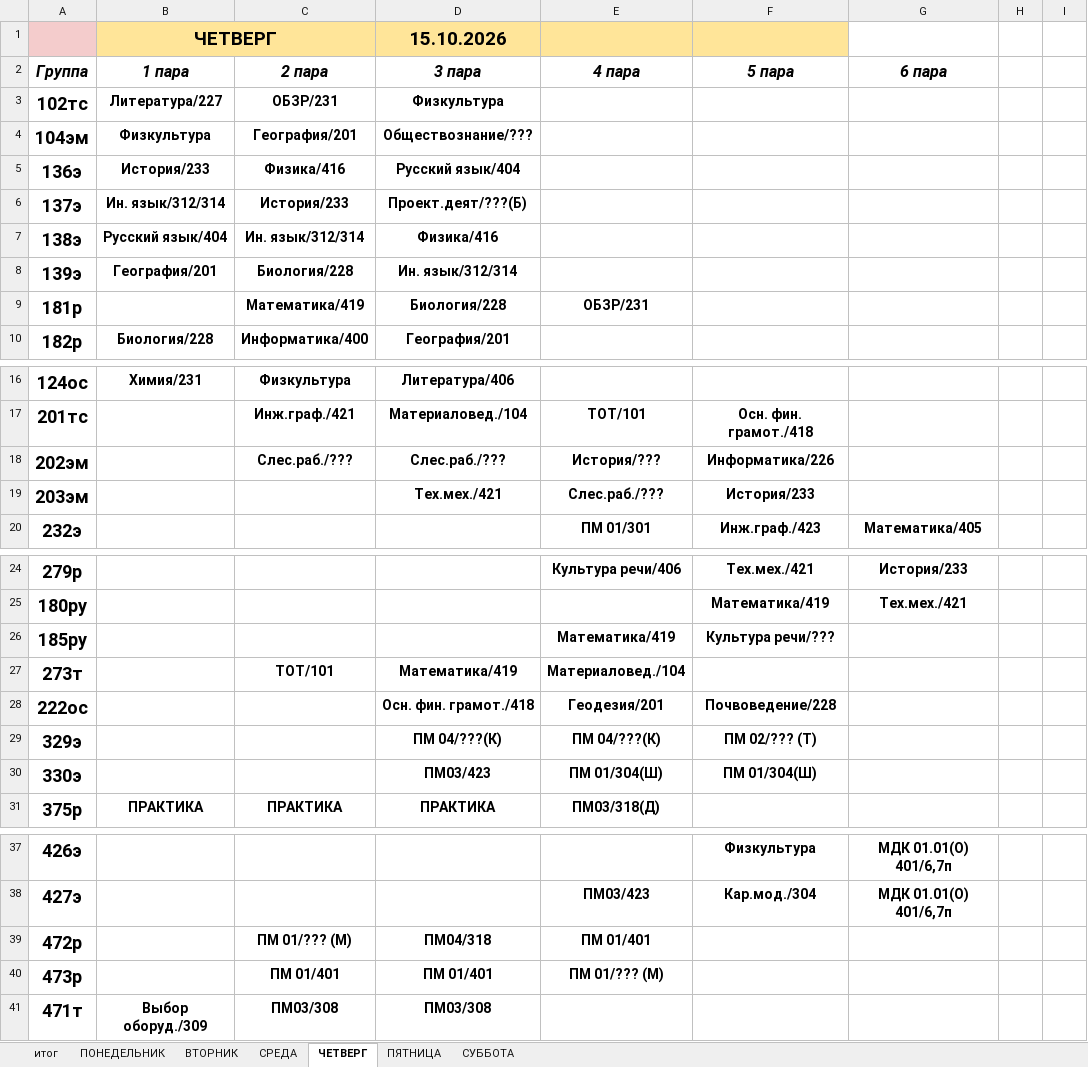
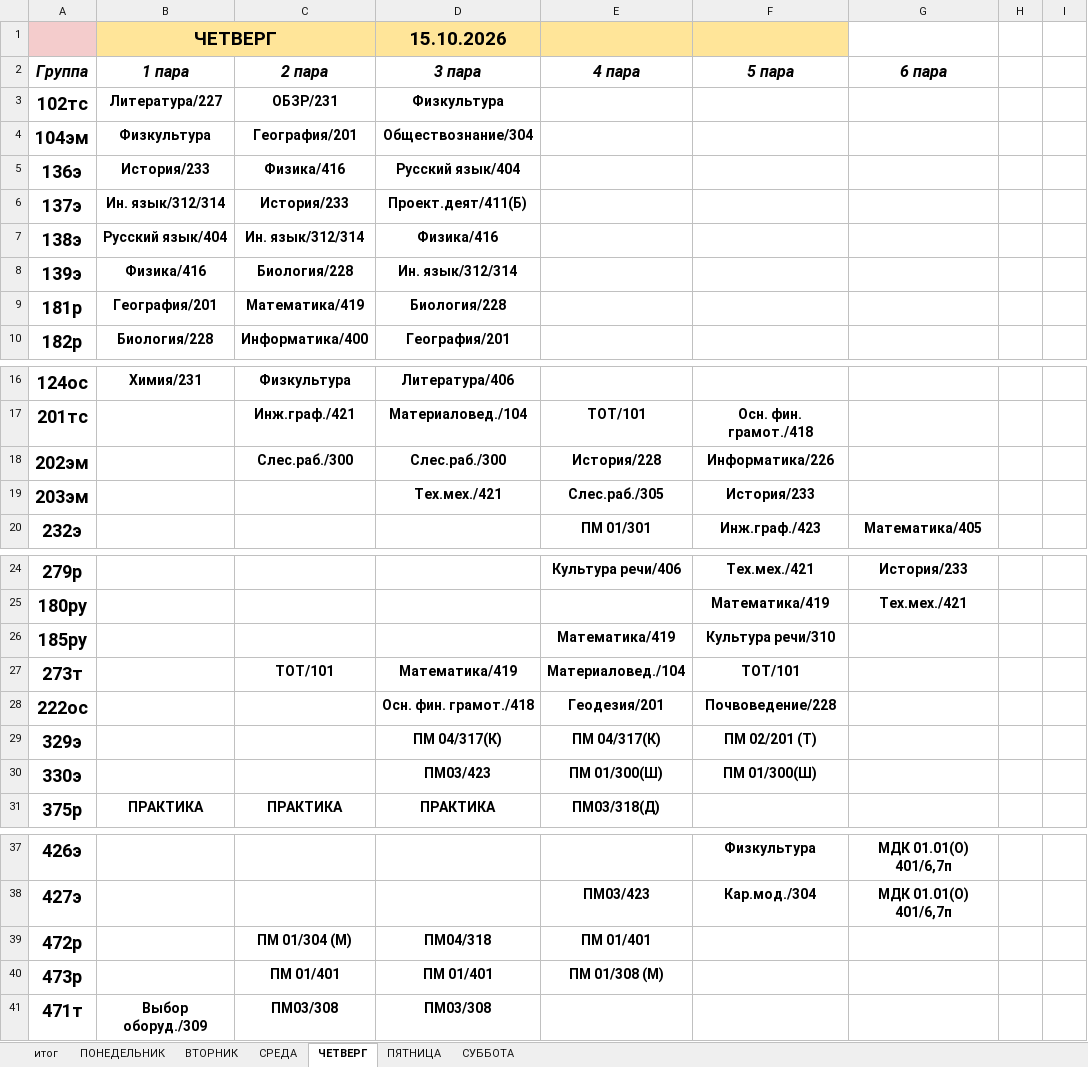
Before and after one commit to colderuopen-art/raspisanie, an Excel workbook: Расписание.xlsx, sheet ЧЕТВЕРГ, drawn as a sheet; only a part is shown, gaps mark what is left out; values as stored, in another font and other column widths than the file's, no borders; charts and pictures not drawn; the diff names each change by its address in the sheet, - before the commit and + after, or states it on an @@ line.

```diff
--- a/Расписание.xlsx (sheet ЧЕТВЕРГ)
+++ b/Расписание.xlsx (sheet ЧЕТВЕРГ)
-D4 (3 пара): Обществознание/???
+D4 (3 пара): Обществознание/304
-D6 (3 пара): Проект.деят/???(Б)
+D6 (3 пара): Проект.деят/411(Б)
-B8 (1 пара): География/201
+B8 (1 пара): Физика/416
-B9 (1 пара): (empty)
+B9 (1 пара): География/201
-E9 (4 пара): ОБЗР/231
+E9 (4 пара): (empty)
-C18 (2 пара): Слес.раб./???
+C18 (2 пара): Слес.раб./300
-D18 (3 пара): Слес.раб./???
+D18 (3 пара): Слес.раб./300
-E18 (4 пара): История/???
+E18 (4 пара): История/228
-E19 (4 пара): Слес.раб./???
+E19 (4 пара): Слес.раб./305
-F26 (5 пара): Культура речи/???
+F26 (5 пара): Культура речи/310
-F27 (5 пара): (empty)
+F27 (5 пара): ТОТ/101
-D29 (3 пара): ПМ 04/???(К)
+D29 (3 пара): ПМ 04/317(К)
-E29 (4 пара): ПМ 04/???(К)
+E29 (4 пара): ПМ 04/317(К)
-F29 (5 пара): ПМ 02/??? (Т)
+F29 (5 пара): ПМ 02/201 (Т)
-E30 (4 пара): ПМ 01/304(Ш)
+E30 (4 пара): ПМ 01/300(Ш)
-F30 (5 пара): ПМ 01/304(Ш)
+F30 (5 пара): ПМ 01/300(Ш)
-C39 (2 пара): ПМ 01/??? (М)
+C39 (2 пара): ПМ 01/304 (М)
-E40 (4 пара): ПМ 01/??? (М)
+E40 (4 пара): ПМ 01/308 (М)
```
Also changed, not shown: sheet ПЯТНИЦА, sheet СРЕДА, sheet итог.
